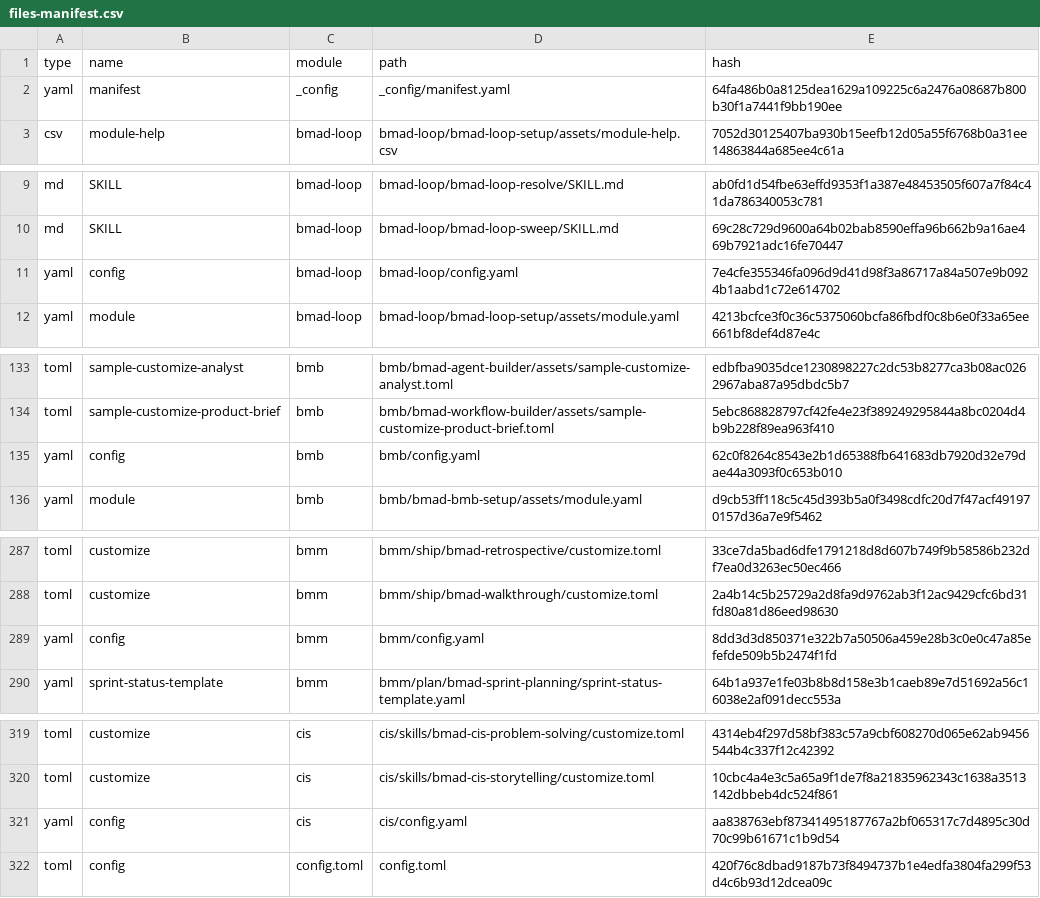
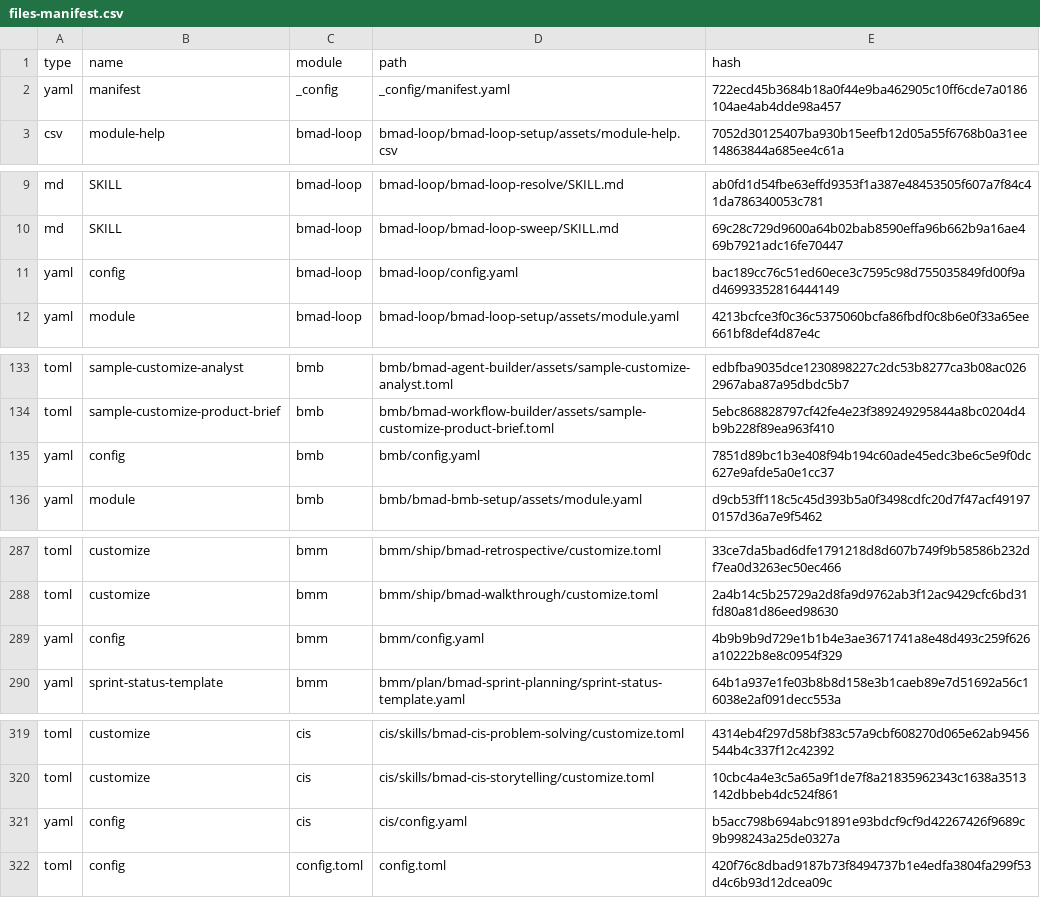
Before and after one commit to matejvida/HRS_WRTC_web, a CSV file: _bmad/_config/files-manifest.csv, drawn as a sheet; only a part is shown, gaps mark what is left out; the diff covers the shown part only.

```diff
--- a/_bmad/_config/files-manifest.csv
+++ b/_bmad/_config/files-manifest.csv
@@ -1,3 +1,3 @@
 type,name,module,path,hash
-"yaml","manifest","_config","_config/manifest.yaml","64fa486b0a8125dea1629a109225c6a2476a08687b800b30f1a7441f9bb190ee"
+"yaml","manifest","_config","_config/manifest.yaml","722ecd45b3684b18a0f44e9ba462905c10ff6cde7a0186104ae4ab4dde98a457"
 "csv","module-help","bmad-loop","bmad-loop/bmad-loop-setup/assets/module-help.csv","7052d30125407ba930b15eefb12d05a55f6768b0a31ee14863844a685ee4c61a"
@@ -10,3 +10,3 @@ type,name,module,path,hash
 "md","SKILL","bmad-loop","bmad-loop/bmad-loop-sweep/SKILL.md","69c28c729d9600a64b02bab8590effa96b662b9a16ae469b7921adc16fe70447"
-"yaml","config","bmad-loop","bmad-loop/config.yaml","7e4cfe355346fa096d9d41d98f3a86717a84a507e9b0924b1aabd1c72e614702"
+"yaml","config","bmad-loop","bmad-loop/config.yaml","bac189cc76c51ed60ece3c7595c98d755035849fd00f9ad46993352816444149"
 "yaml","module","bmad-loop","bmad-loop/bmad-loop-setup/assets/module.yaml","4213bcfce3f0c36c5375060bcfa86fbdf0c8b6e0f33a65ee661bf8def4d87e4c"
@@ -134,3 +134,3 @@ type,name,module,path,hash
 "toml","sample-customize-product-brief","bmb","bmb/bmad-workflow-builder/assets/sample-customize-product-brief.toml","5ebc868828797cf42fe4e23f389249295844a8bc0204d4b9b228f89ea963f410"
-"yaml","config","bmb","bmb/config.yaml","62c0f8264c8543e2b1d65388fb641683db7920d32e79dae44a3093f0c653b010"
+"yaml","config","bmb","bmb/config.yaml","7851d89bc1b3e408f94b194c60ade45edc3be6c5e9f0dc627e9afde5a0e1cc37"
 "yaml","module","bmb","bmb/bmad-bmb-setup/assets/module.yaml","d9cb53ff118c5c45d393b5a0f3498cdfc20d7f47acf491970157d36a7e9f5462"
@@ -288,3 +288,3 @@ type,name,module,path,hash
 "toml","customize","bmm","bmm/ship/bmad-walkthrough/customize.toml","2a4b14c5b25729a2d8fa9d9762ab3f12ac9429cfc6bd31fd80a81d86eed98630"
-"yaml","config","bmm","bmm/config.yaml","8dd3d3d850371e322b7a50506a459e28b3c0e0c47a85efefde509b5b2474f1fd"
+"yaml","config","bmm","bmm/config.yaml","4b9b9b9d729e1b1b4e3ae3671741a8e48d493c259f626a10222b8e8c0954f329"
 "yaml","sprint-status-template","bmm","bmm/plan/bmad-sprint-planning/sprint-status-template.yaml","64b1a937e1fe03b8b8d158e3b1caeb89e7d51692a56c16038e2af091decc553a"
@@ -320,3 +320,3 @@ type,name,module,path,hash
 "toml","customize","cis","cis/skills/bmad-cis-storytelling/customize.toml","10cbc4a4e3c5a65a9f1de7f8a21835962343c1638a3513142dbbeb4dc524f861"
-"yaml","config","cis","cis/config.yaml","aa838763ebf87341495187767a2bf065317c7d4895c30d70c99b61671c1b9d54"
+"yaml","config","cis","cis/config.yaml","b5acc798b694abc91891e93bdcf9cf9d42267426f9689c9b998243a25de0327a"
 "toml","config","config.toml","config.toml","420f76c8dbad9187b73f8494737b1e4edfa3804fa299f53d4c6b93d12dcea09c"
```
Also changed, not shown: 2 edited cells elsewhere in this file, 40 other files.
